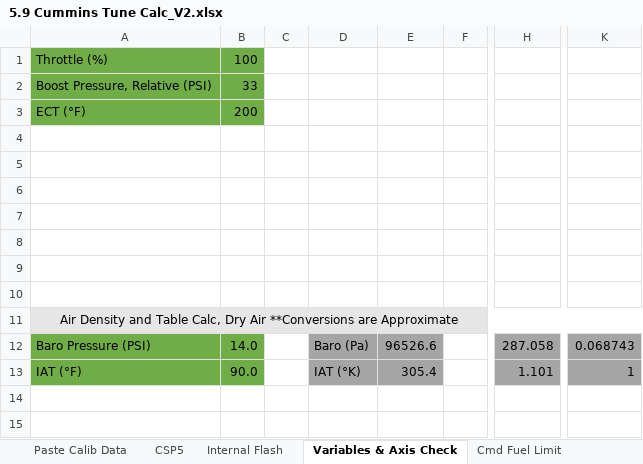
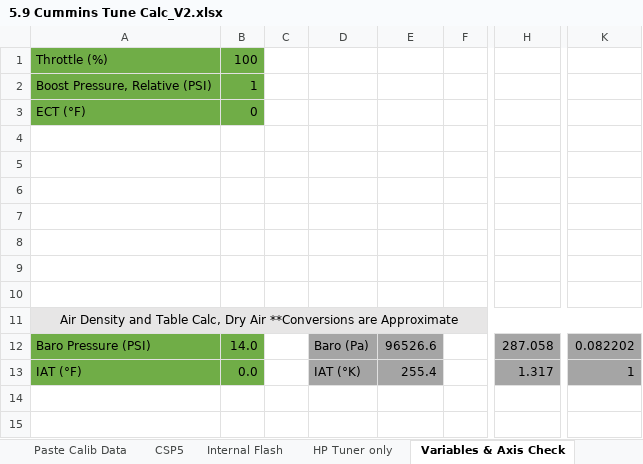
Before and after one commit to akudlacek/cummins_tuning_calc, an Excel workbook: 5.9 Cummins Tune Calc_V2.xlsx, sheet Variables & Axis Check, drawn as a sheet; only a part is shown, gaps mark what is left out; values as stored, in another font and other column widths than the file's, no borders; conditional formats not drawn; the diff names each change by its address in the sheet, - before the commit and + after, or states it on an @@ line.

Commit message:
Added hp tuner/hidden tables and hooked them into the injection calculators.
Signed-off-by: akudlacek <7029639+akudlacek@users.noreply.github.com>

```diff
--- a/5.9 Cummins Tune Calc_V2.xlsx (sheet Variables & Axis Check)
+++ b/5.9 Cummins Tune Calc_V2.xlsx (sheet Variables & Axis Check)
+sheet tab: HP Tuner only
-B2: 33
+B2: 1
-B3: 200
+B3: 0
-K12: 0.068743
+K12: 0.082202
-B13: 90.0
+B13: 0.0
-E13: 305.4
+E13: 255.4
-H13: 1.101
+H13: 1.317
```
Also changed, not shown: sheet Pilot Injection, sheet Main Injection, sheet Post Injection, sheet Cmd Fuel Limit, other sheet tabs, charts or pictures.
